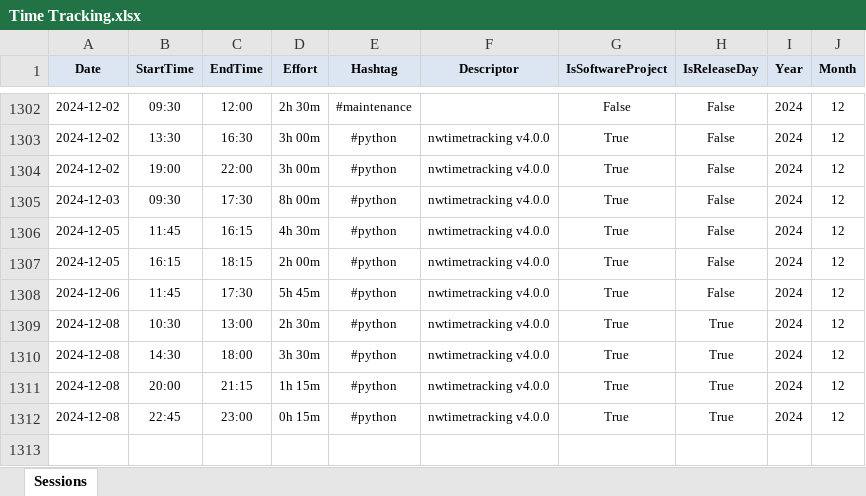
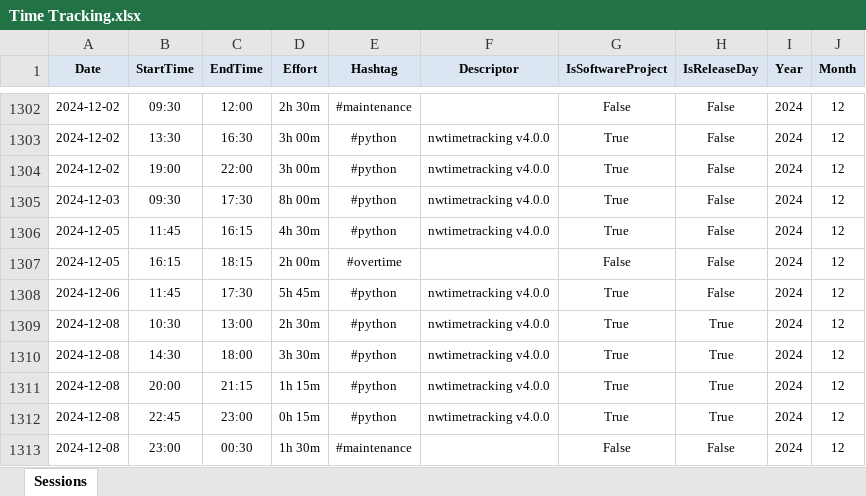
Before and after one commit to numbworks/nwtimetracking, an Excel workbook: data/Time Tracking.xlsx, sheet Sessions, drawn as a sheet; only a part is shown, gaps mark what is left out; values as stored, in another font and other column widths than the file's, no borders; the diff names each change by its address in the sheet, - before the commit and + after, or states it on an @@ line.

Commit message:
#42 Time Tracking: updated to 2024-12-08.

```diff
--- a/data/Time Tracking.xlsx (sheet Sessions)
+++ b/data/Time Tracking.xlsx (sheet Sessions)
-E1307 (Hashtag): #python
+E1307 (Hashtag): #overtime
-F1307 (Descriptor): nwtimetracking v4.0.0
+F1307 (Descriptor): (empty)
-G1307 (IsSoftwareProject): True
+G1307 (IsSoftwareProject): False
+row 1313: 2024-12-08 | 23:00 | 00:30 | 1h 30m | #maintenance |  | False | False | 2024 | 12
```
Also changed, not shown: 1 other file.
